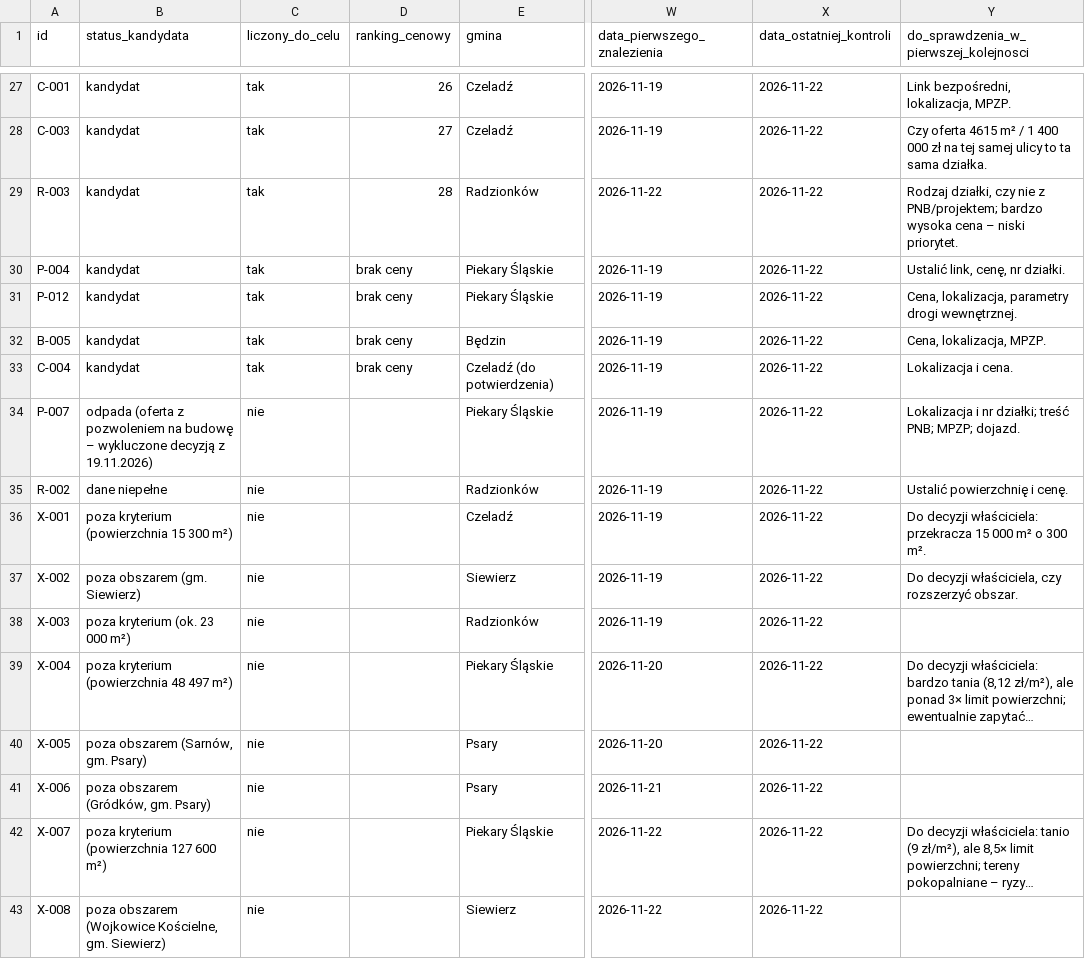
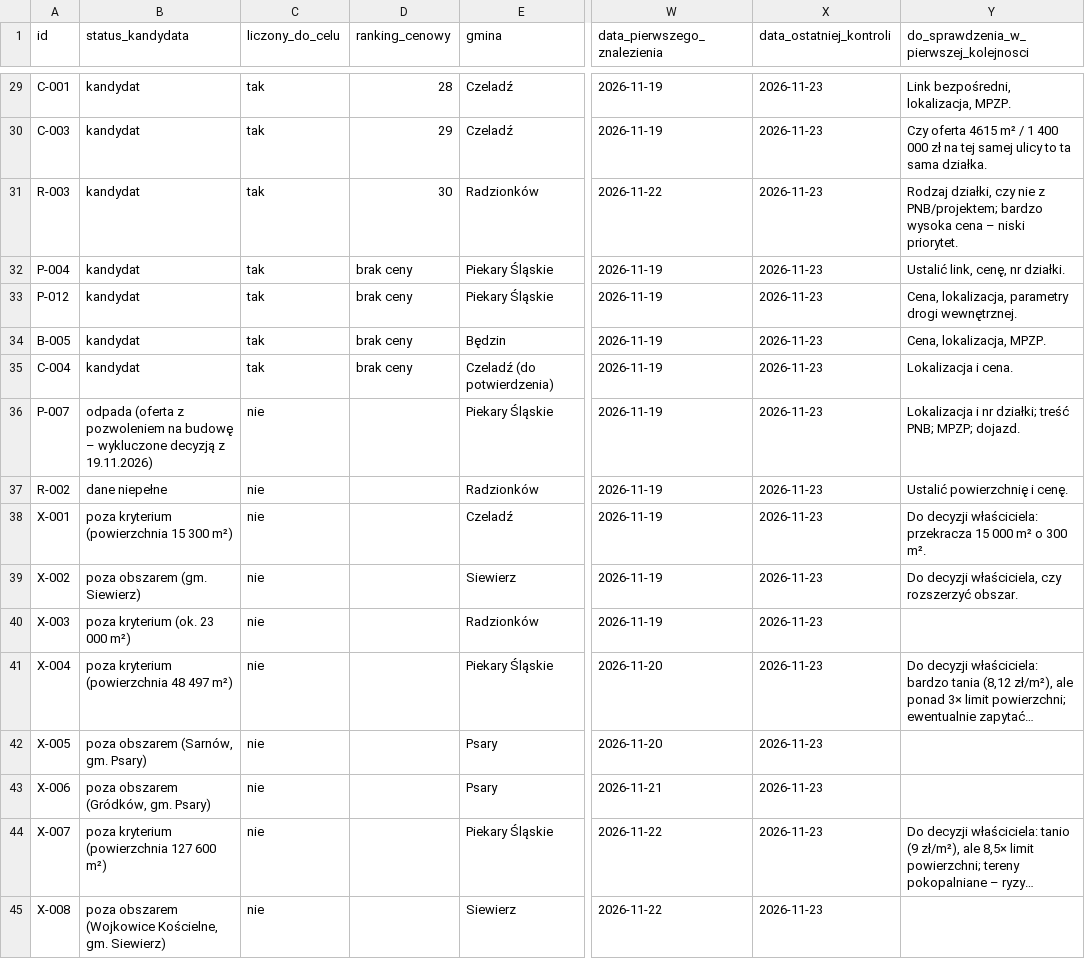
Before and after one commit to matik197401-boop/Moja-stoma-internetowa-konsultacja.-, a CSV file: Rejestr_ofert_dzialek_40t.csv, drawn as a sheet; only a part is shown, gaps mark what is left out; long unchanged cells end in …; addresses are those after the commit; the diff covers the shown part only; the diff names each change by its address in the sheet, - before the commit and + after, or states it on an @@ line.

```diff
--- a/Rejestr_ofert_dzialek_40t.csv
+++ b/Rejestr_ofert_dzialek_40t.csv
-D29 (ranking_cenowy): 26
+D29 (ranking_cenowy): 28
-X29:X45 (data_ostatniej_kontroli): 2026-11-22
+X29:X45 (data_ostatniej_kontroli): 2026-11-23
-D30 (ranking_cenowy): 27
+D30 (ranking_cenowy): 29
-D31 (ranking_cenowy): 28
+D31 (ranking_cenowy): 30
```
Also changed, not shown: 2 added rows and 43 edited cells elsewhere in this file, Rejestr_dzierzaw_40t.csv, 1 other file.
